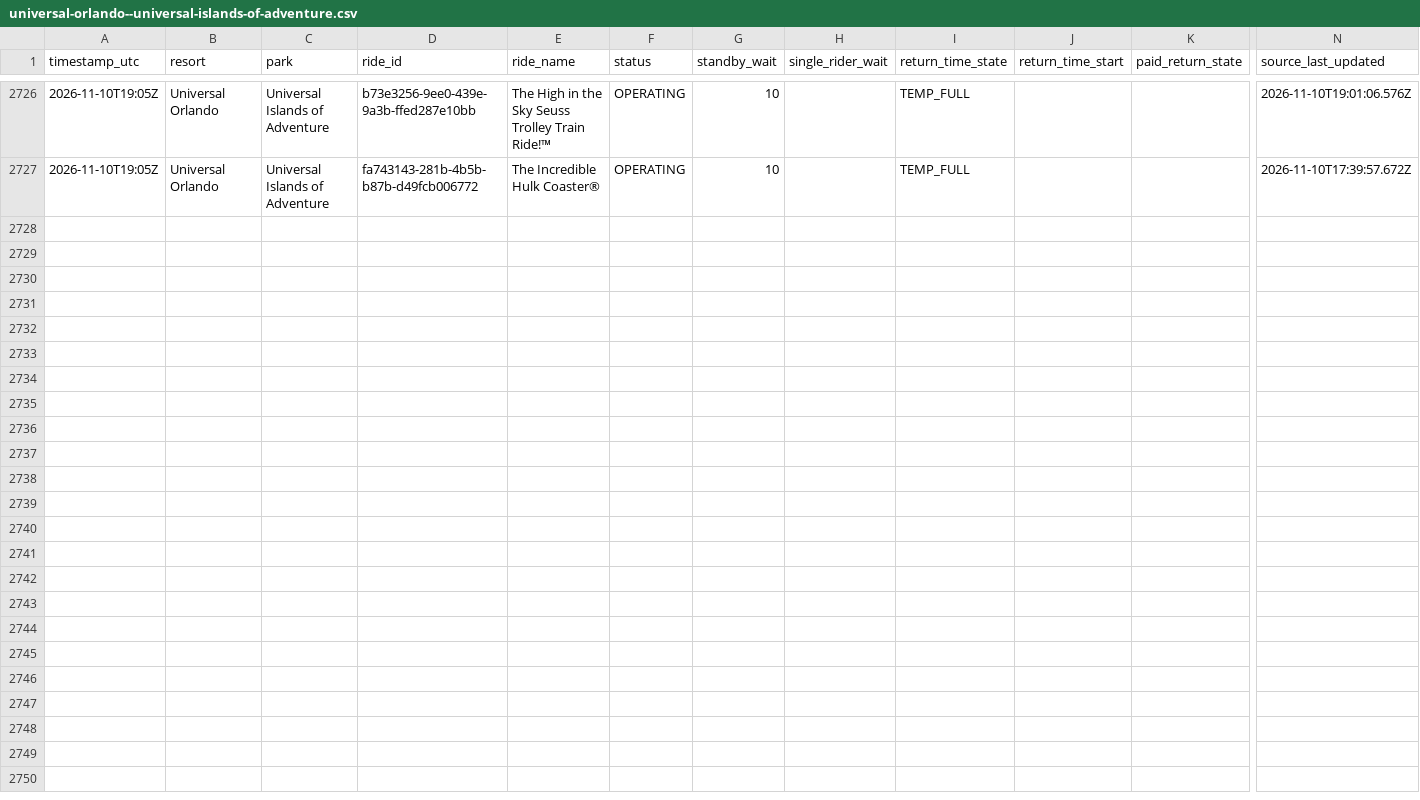
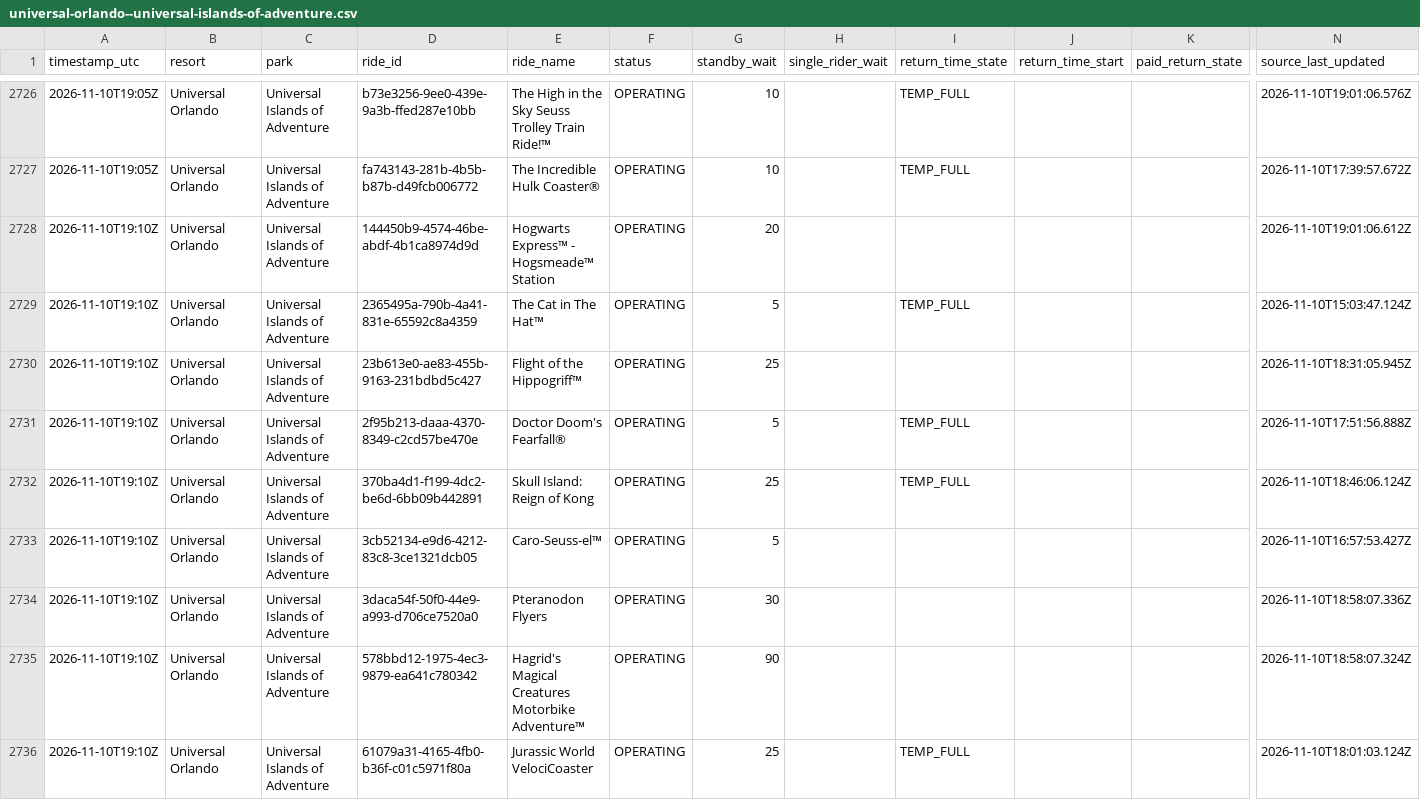
Before and after one commit to megancartwright10-cmd/logger.py, a CSV file: data/2026-11/universal-orlando--universal-islands-of-adventure.csv, drawn as a sheet; only a part is shown, gaps mark what is left out; rows hold the shown columns only; the diff covers the shown part only; the diff names each change by its address in the sheet, - before the commit and + after, or states it on an @@ line.

```diff
--- a/data/2026-11/universal-orlando--universal-islands-of-adventure.csv
+++ b/data/2026-11/universal-orlando--universal-islands-of-adventure.csv
+row 2728: 2026-11-10T19:10Z | Universal Orlando | Universal Islands of Adventure | 144450b9-4574-46be-abdf-4b1ca8974d9d | Hogwarts Express™ - Hogsmeade™ Station | OPERATING | 20 |  |  |  |  | 2026-11-10T19:01:06.612Z
+row 2729: 2026-11-10T19:10Z | Universal Orlando | Universal Islands of Adventure | 2365495a-790b-4a41-831e-65592c8a4359 | The Cat in The Hat™ | OPERATING | 5 |  | TEMP_FULL |  |  | 2026-11-10T15:03:47.124Z
+row 2730: 2026-11-10T19:10Z | Universal Orlando | Universal Islands of Adventure | 23b613e0-ae83-455b-9163-231bdbd5c427 | Flight of the Hippogriff™ | OPERATING | 25 |  |  |  |  | 2026-11-10T18:31:05.945Z
+row 2731: 2026-11-10T19:10Z | Universal Orlando | Universal Islands of Adventure | 2f95b213-daaa-4370-8349-c2cd57be470e | Doctor Doom's Fearfall® | OPERATING | 5 |  | TEMP_FULL |  |  | 2026-11-10T17:51:56.888Z
+row 2732: 2026-11-10T19:10Z | Universal Orlando | Universal Islands of Adventure | 370ba4d1-f199-4dc2-be6d-6bb09b442891 | Skull Island: Reign of Kong | OPERATING | 25 |  | TEMP_FULL |  |  | 2026-11-10T18:46:06.124Z
+row 2733: 2026-11-10T19:10Z | Universal Orlando | Universal Islands of Adventure | 3cb52134-e9d6-4212-83c8-3ce1321dcb05 | Caro-Seuss-el™ | OPERATING | 5 |  |  |  |  | 2026-11-10T16:57:53.427Z
+row 2734: 2026-11-10T19:10Z | Universal Orlando | Universal Islands of Adventure | 3daca54f-50f0-44e9-a993-d706ce7520a0 | Pteranodon Flyers | OPERATING | 30 |  |  |  |  | 2026-11-10T18:58:07.336Z
+row 2735: 2026-11-10T19:10Z | Universal Orlando | Universal Islands of Adventure | 578bbd12-1975-4ec3-9879-ea641c780342 | Hagrid's Magical Creatures Motorbike Adventure™ | OPERATING | 90 |  |  |  |  | 2026-11-10T18:58:07.324Z
+row 2736: 2026-11-10T19:10Z | Universal Orlando | Universal Islands of Adventure | 61079a31-4165-4fb0-b36f-c01c5971f80a | Jurassic World VelociCoaster | OPERATING | 25 |  | TEMP_FULL |  |  | 2026-11-10T18:01:03.124Z
```
Also changed, not shown: 8 added rows elsewhere in this file, data/2026-11/disneyland-resort--disney-california-adventure-park.csv, data/2026-11/universal-studios-hollywood--universal-studios-hollywood.csv, 11 other files.
